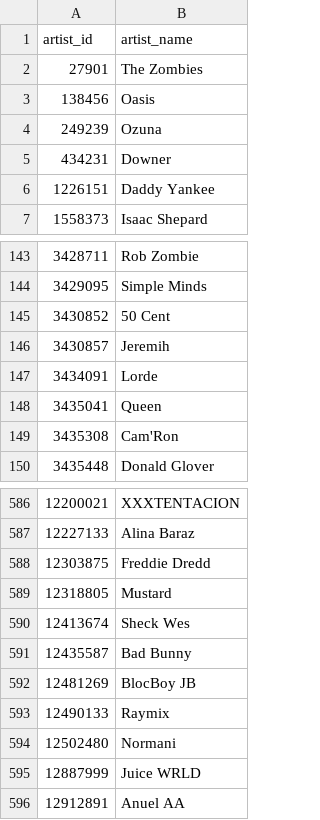
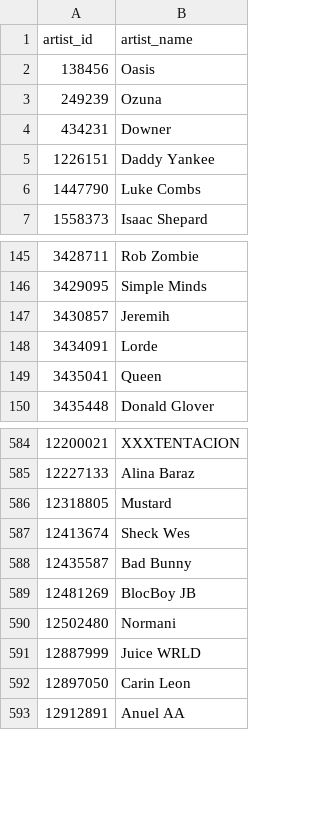
Before and after one commit to jack-roseman/newton, a TSV file: static/meta_artists.tsv, drawn as a sheet; only a part is shown, gaps mark what is left out; removed rows and columns are numbered as before the commit, all else as after; the diff covers the shown part only; the diff names each change by its address in the sheet, - before the commit and + after, or states it on an @@ line.

```diff
--- a/static/meta_artists.tsv
+++ b/static/meta_artists.tsv
-row 2: 27901 | The Zombies
+row 6: 1447790 | Luke Combs
-row 145: 3430852 | 50 Cent
-row 149: 3435308 | Cam'Ron
-row 588: 12303875 | Freddie Dredd
-row 593: 12490133 | Raymix
+row 592: 12897050 | Carin Leon
```
Also changed, not shown: 25 added rows and 26 removed rows elsewhere in this file, static/industry_report.tsv, static/spotify_us_weekly_latest.csv, 7 other files.
